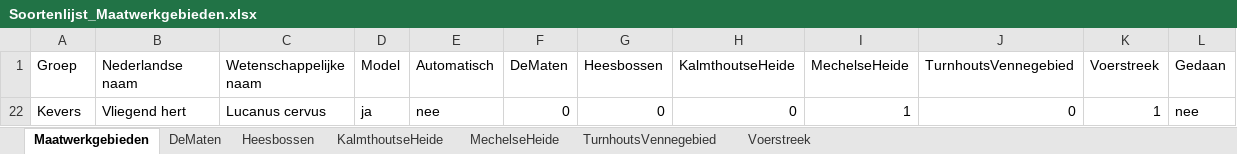
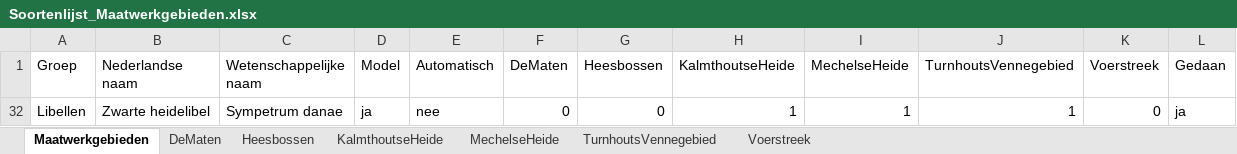
Before and after one commit to inbo/arpl, an Excel workbook: data/input/Excel_files/Soortenlijst_Maatwerkgebieden.xlsx, sheet Maatwerkgebieden, drawn as a sheet; values as stored, in another font and other column widths than the file's, no borders; removed rows and columns are numbered as before the commit, all else as after; the diff names each change by its address in the sheet, - before the commit and + after, or states it on an @@ line.

```diff
--- a/data/input/Excel_files/Soortenlijst_Maatwerkgebieden.xlsx (sheet Maatwerkgebieden)
+++ b/data/input/Excel_files/Soortenlijst_Maatwerkgebieden.xlsx (sheet Maatwerkgebieden)
@@ row 22 hidden: Kevers | Vliegend hert | Lucanus cervus | ja | nee | 0 | 0 | 0 | 1 | 0 | 1 | nee @@
+row 32: Libellen | Zwarte heidelibel | Sympetrum danae | ja | nee | 0 | 0 | 1 | 1 | 1 | 0 | ja
```
Also changed, not shown: 19 other files.
